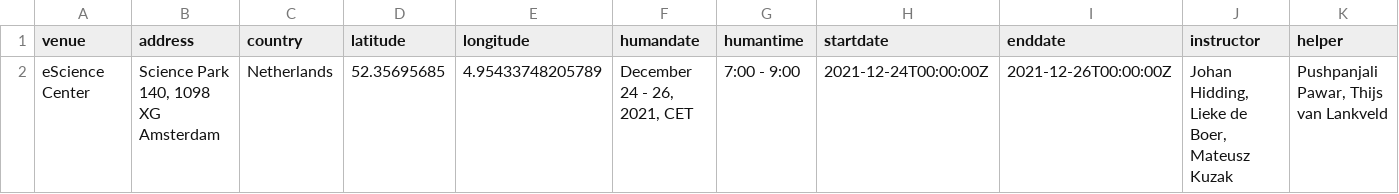
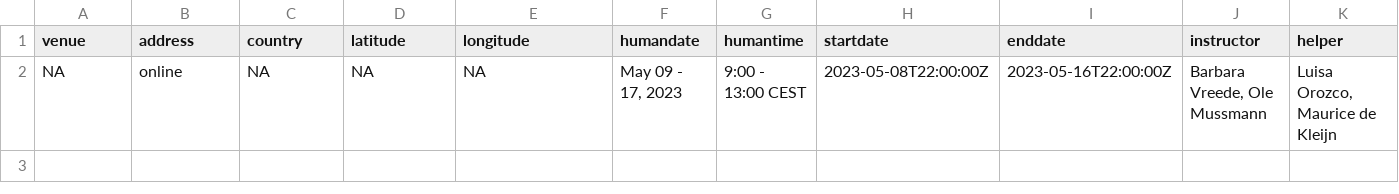
Before and after one commit to esciencecenter-digital-skills/2023-05-09-ds-cr-tusail, a CSV file: _data/data.csv, drawn as a sheet; only a part is shown; removed rows and columns are numbered as before the commit, all else as after; rows hold the shown columns only; the diff names each change by its address in the sheet, - before the commit and + after, or states it on an @@ line.

Commit message:
add workshop data

```diff
--- a/_data/data.csv
+++ b/_data/data.csv
-row 2: eScience Center | Science Park 140, 1098 XG Amsterdam | Netherlands | 52.35695685 | 4.95433748205789 | December 24 - 26, 2021, CET | 7:00 - 9:00 | 2021-12-24T00:00:00Z | 2021-12-26T00:00:00Z | Johan Hidding, Lieke de Boer, Mateusz Kuzak | Pushpanjali Pawar, Thijs van Lankveld
+row 2: NA | online | NA | NA | NA | May 09 - 17, 2023 | 9:00 - 13:00 CEST | 2023-05-08T22:00:00Z | 2023-05-16T22:00:00Z | Barbara Vreede, Ole Mussmann | Luisa Orozco, Maurice de Kleijn
```
